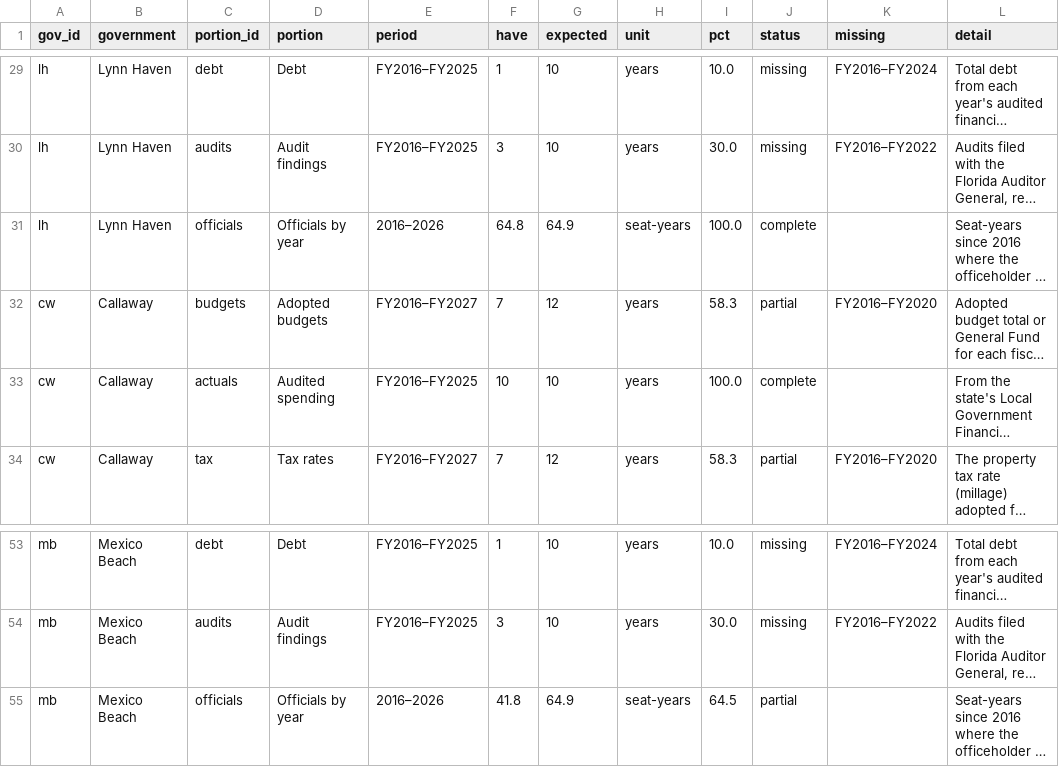
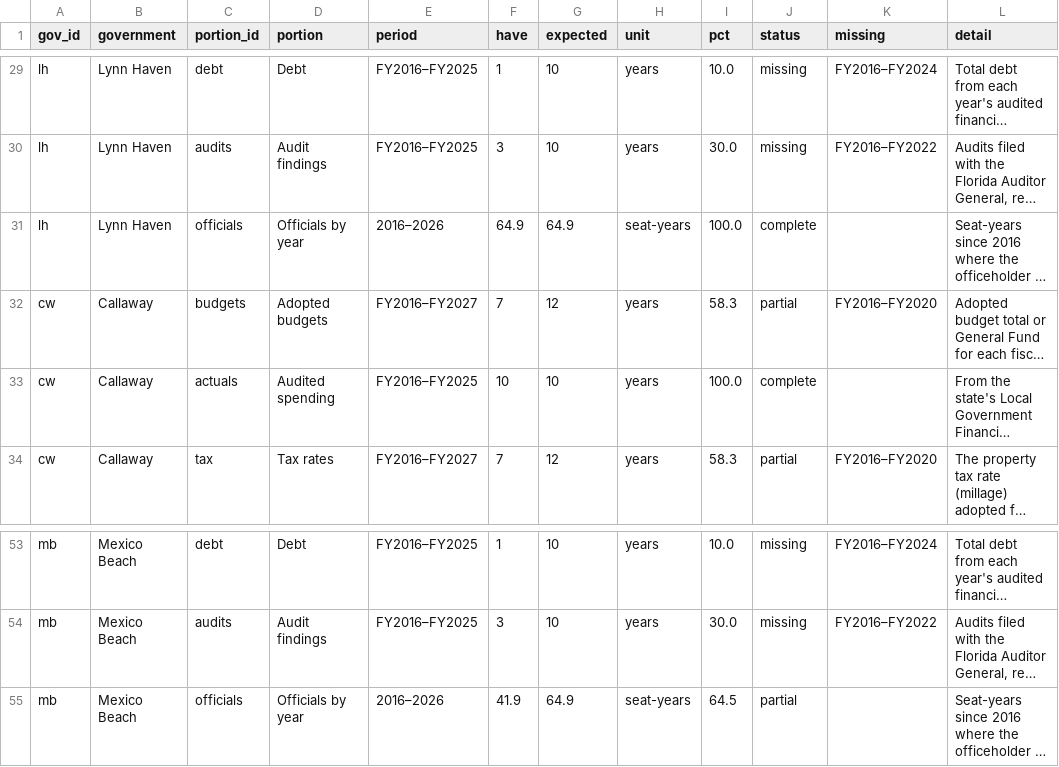
Before and after one commit to flux-labs-net/baycounty-me, a CSV file: site/public/downloads/data-completeness.csv, drawn as a sheet; only a part is shown, gaps mark what is left out; long unchanged cells end in …; the diff names each change by its address in the sheet, - before the commit and + after, or states it on an @@ line.

```diff
--- a/site/public/downloads/data-completeness.csv
+++ b/site/public/downloads/data-completeness.csv
-F31 (have): 64.8
+F31 (have): 64.9
-F55 (have): 41.8
+F55 (have): 41.9
```
Also changed, not shown: site/public/downloads/job-boards.csv, site/public/downloads/restaurants.csv, 51 other files.
